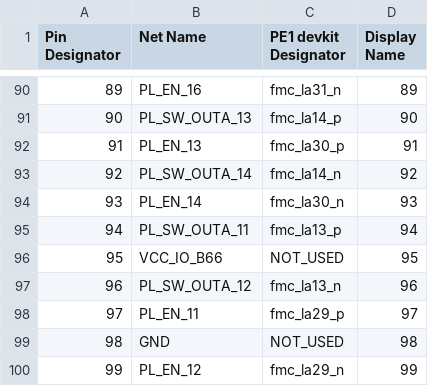
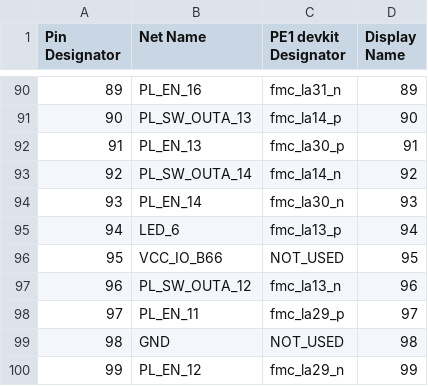
Before and after one commit to dodotronix/mcoi-xu5-design-complete, a CSV file: pcb_configuration/pe1_devkit_pinout/Bconn.csv, drawn as a sheet; only a part is shown, gaps mark what is left out; the diff covers the shown part only; the diff names each change by its address in the sheet, - before the commit and + after, or states it on an @@ line.

```diff
--- a/pcb_configuration/pe1_devkit_pinout/Bconn.csv
+++ b/pcb_configuration/pe1_devkit_pinout/Bconn.csv
-B95 (Net Name): PL_SW_OUTA_11
+B95 (Net Name): LED_6
```
Also changed, not shown: 11 edited cells elsewhere in this file, pcb_configuration/pe1_devkit_pinout/Aconn.csv.
